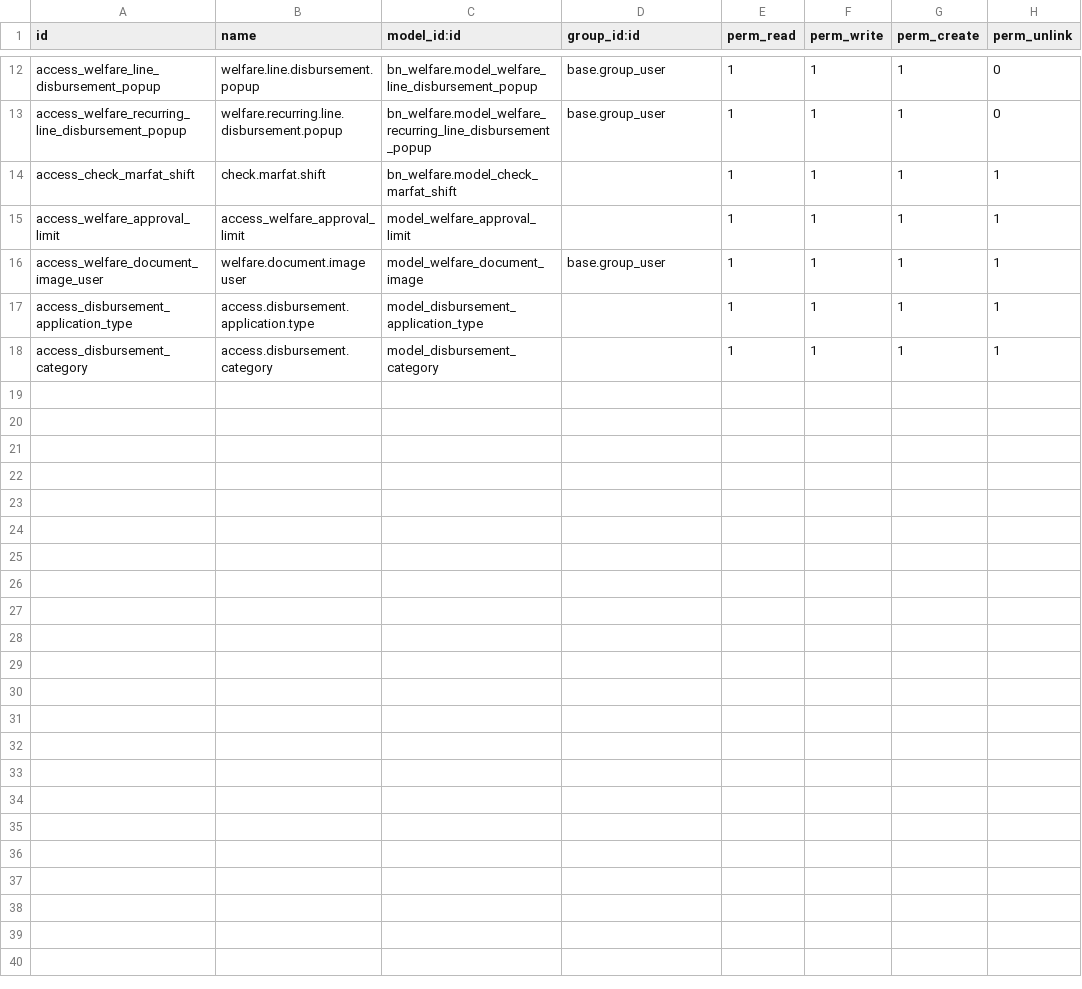
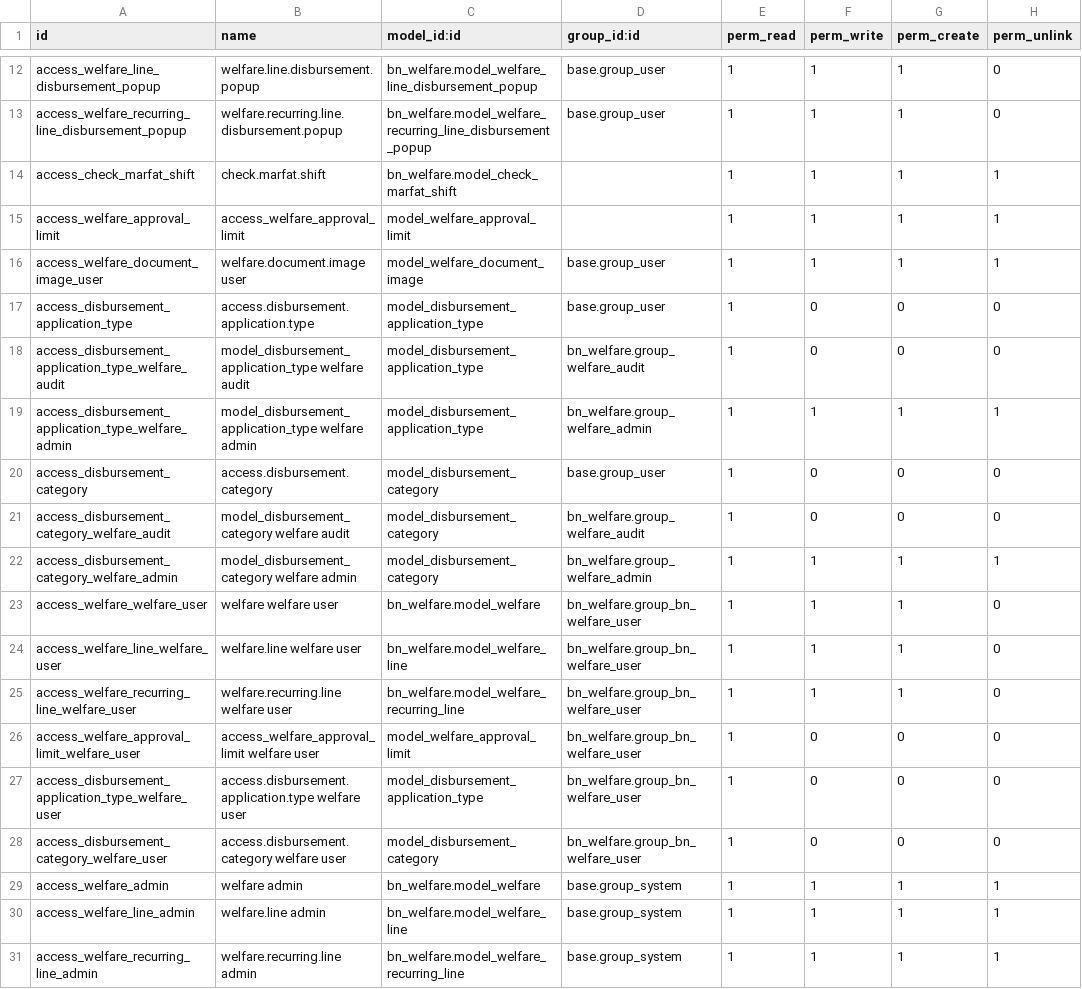
Before and after one commit to Saylani-Welfare-Trust/swit-odoo, a CSV file: custom-addons/bn_welfare/security/ir.model.access.csv, drawn as a sheet; only a part is shown, gaps mark what is left out.

```diff
--- a/custom-addons/bn_welfare/security/ir.model.access.csv
+++ b/custom-addons/bn_welfare/security/ir.model.access.csv
@@ -16,3 +16,16 @@ access_welfare_approval_limit,access_welfare_approval_limit,model_welfare_approv
 access_welfare_document_image_user,welfare.document.image user,model_welfare_document_image,base.group_user,1,1,1,1
-access_disbursement_application_type,access.disbursement.application.type,model_disbursement_application_type,,1,1,1,1
-access_disbursement_category,access.disbursement.category,model_disbursement_category,,1,1,1,1
+access_disbursement_application_type,access.disbursement.application.type,model_disbursement_application_type,base.group_user,1,0,0,0
+access_disbursement_application_type_welfare_audit,model_disbursement_application_type welfare audit,model_disbursement_application_type,bn_welfare.group_welfare_audit,1,0,0,0
+access_disbursement_application_type_welfare_admin,model_disbursement_application_type welfare admin,model_disbursement_application_type,bn_welfare.group_welfare_admin,1,1,1,1
+access_disbursement_category,access.disbursement.category,model_disbursement_category,base.group_user,1,0,0,0
+access_disbursement_category_welfare_audit,model_disbursement_category welfare audit,model_disbursement_category,bn_welfare.group_welfare_audit,1,0,0,0
+access_disbursement_category_welfare_admin,model_disbursement_category welfare admin,model_disbursement_category,bn_welfare.group_welfare_admin,1,1,1,1
+access_welfare_welfare_user,welfare welfare user,bn_welfare.model_welfare,bn_welfare.group_bn_welfare_user,1,1,1,0
+access_welfare_line_welfare_user,welfare.line welfare user,bn_welfare.model_welfare_line,bn_welfare.group_bn_welfare_user,1,1,1,0
+access_welfare_recurring_line_welfare_user,welfare.recurring.line welfare user,bn_welfare.model_welfare_recurring_line,bn_welfare.group_bn_welfare_user,1,1,1,0
+access_welfare_approval_limit_welfare_user,access_welfare_approval_limit welfare user,model_welfare_approval_limit,bn_welfare.group_bn_welfare_user,1,0,0,0
+access_disbursement_application_type_welfare_user,access.disbursement.application.type welfare user,model_disbursement_application_type,bn_welfare.group_bn_welfare_user,1,0,0,0
+access_disbursement_category_welfare_user,access.disbursement.category welfare user,model_disbursement_category,bn_welfare.group_bn_welfare_user,1,0,0,0
+access_welfare_admin,welfare admin,bn_welfare.model_welfare,base.group_system,1,1,1,1
+access_welfare_line_admin,welfare.line admin,bn_welfare.model_welfare_line,base.group_system,1,1,1,1
+access_welfare_recurring_line_admin,welfare.recurring.line admin,bn_welfare.model_welfare_recurring_line,base.group_system,1,1,1,1
```
Also changed, not shown: 6 other files.
